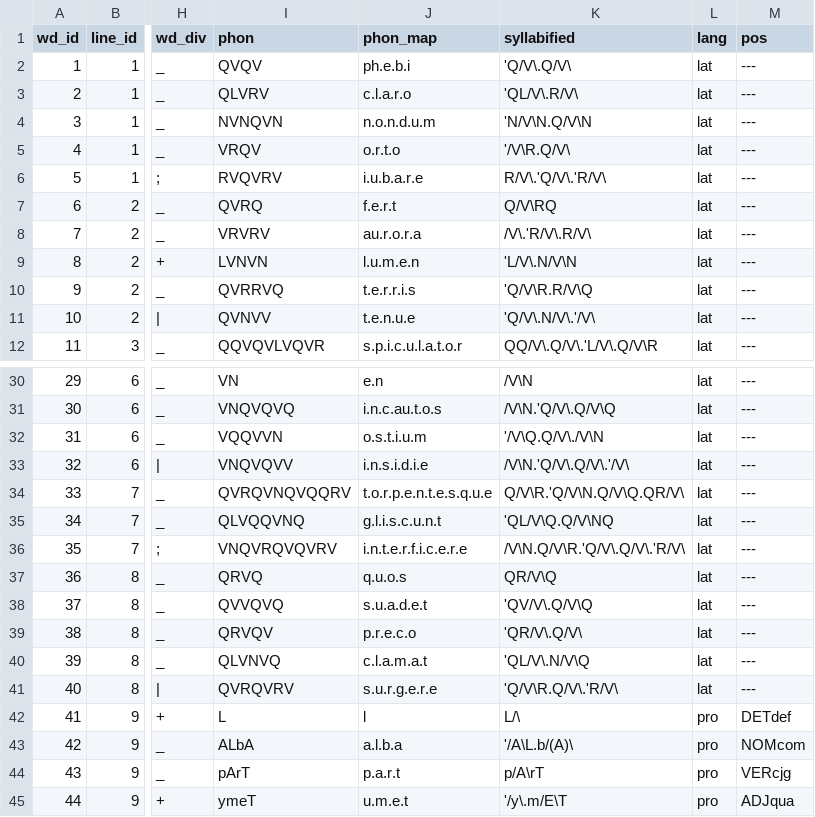
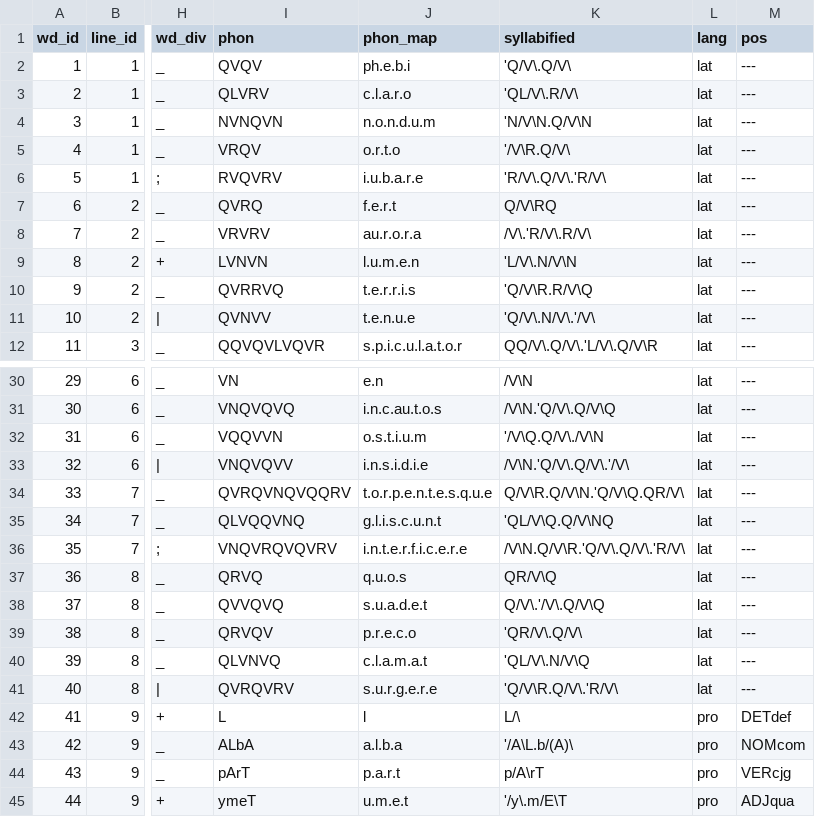
Before and after one commit to rainsfordtm/ogr, a CSV file: src/csv/textcsv/Alba_text.csv, drawn as a sheet; only a part is shown, gaps mark what is left out; the diff names each change by its address in the sheet, - before the commit and + after, or states it on an @@ line.

Commit message:
Fixed stress position in Latin Alba

```diff
--- a/src/csv/textcsv/Alba_text.csv
+++ b/src/csv/textcsv/Alba_text.csv
-K6 (syllabified): R/V\.'Q/V\.'R/V\
+K6 (syllabified): 'R/V\.Q/V\.'R/V\
-K34 (syllabified): Q/V\R.'Q/V\N.Q/V\Q.QR/V\
+K34 (syllabified): Q/V\R.Q/V\N.'Q/V\Q.QR/V\
-K38 (syllabified): 'QV/V\.Q/V\Q
+K38 (syllabified): Q/V\.'/V\.Q/V\Q
```
